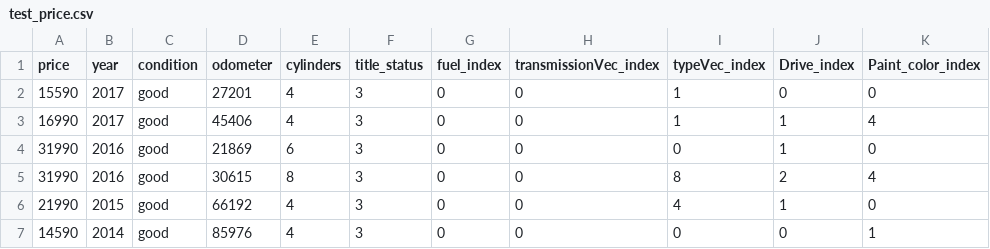
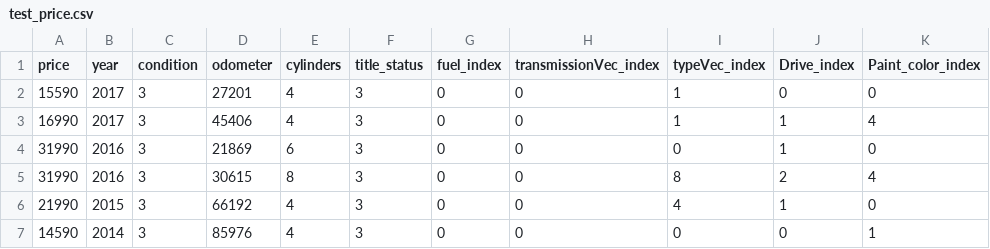
Before and after one commit to IST-718-Fall-2020/project_code_and_report-group14, a CSV file: test_price.csv, drawn as a sheet.

Commit message:
Add files via upload

```diff
--- a/test_price.csv
+++ b/test_price.csv
@@ -1,7 +1,7 @@
 price,year,condition,odometer,cylinders,title_status,fuel_index,transmissionVec_index,typeVec_index,Drive_index,Paint_color_index
-15590,2017,good,27201,4,3,0,0,1,0,0
-16990,2017,good,45406,4,3,0,0,1,1,4
-31990,2016,good,21869,6,3,0,0,0,1,0
-31990,2016,good,30615,8,3,0,0,8,2,4
-21990,2015,good,66192,4,3,0,0,4,1,0
-14590,2014,good,85976,4,3,0,0,0,0,1
+15590,2017,3,27201,4,3,0,0,1,0,0
+16990,2017,3,45406,4,3,0,0,1,1,4
+31990,2016,3,21869,6,3,0,0,0,1,0
+31990,2016,3,30615,8,3,0,0,8,2,4
+21990,2015,3,66192,4,3,0,0,4,1,0
+14590,2014,3,85976,4,3,0,0,0,0,1
```
